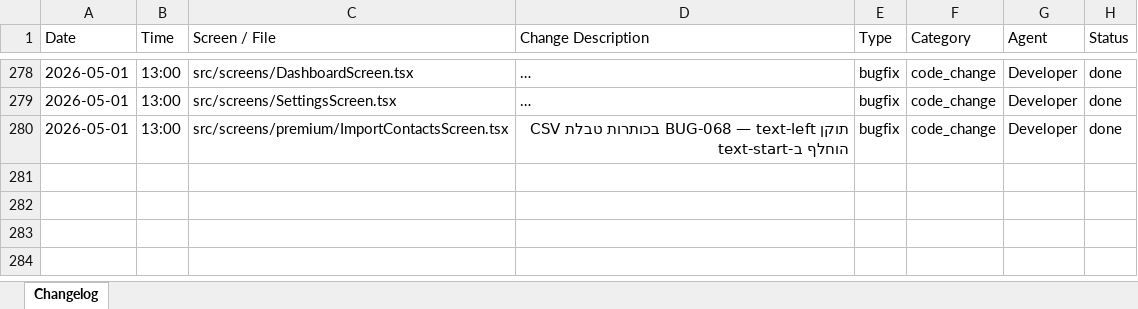
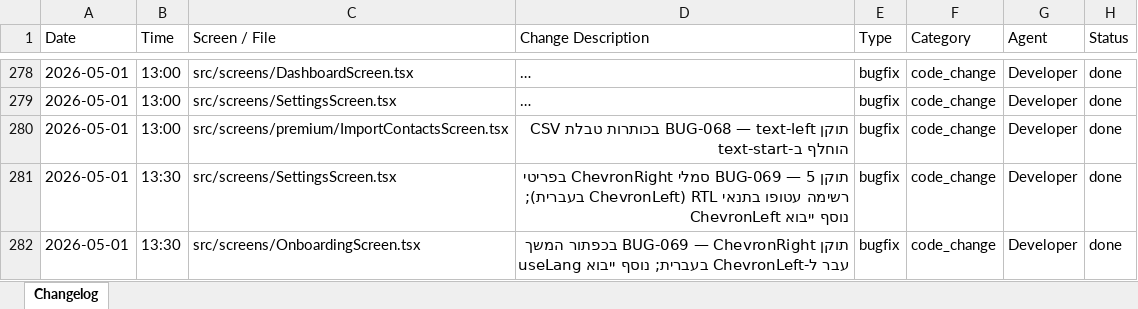
Before and after one commit to GuyIts29/nevermiss, an Excel workbook: changelog.xlsx, sheet Changelog, drawn as a sheet; only a part is shown, gaps mark what is left out; long unchanged cells end in …; values as stored, in another font and other column widths than the file's, no borders; the diff names each change by its address in the sheet, - before the commit and + after, or states it on an @@ line.

```diff
--- a/changelog.xlsx (sheet Changelog)
+++ b/changelog.xlsx (sheet Changelog)
+row 281: 2026-05-01 | 13:30 | src/screens/SettingsScreen.tsx | תוקן BUG-069 — 5 סמלי ChevronRight בפריטי רשימה עטופו בתנאי RTL (ChevronLeft בעברית); נוסף ייבוא ChevronLeft | bugfix | code_change | Developer | done
+row 282: 2026-05-01 | 13:30 | src/screens/OnboardingScreen.tsx | תוקן BUG-069 — ChevronRight בכפתור המשך עבר ל-ChevronLeft בעברית; נוסף ייבוא useLang | bugfix | code_change | Developer | done
```
Also changed, not shown: 4 other files.
